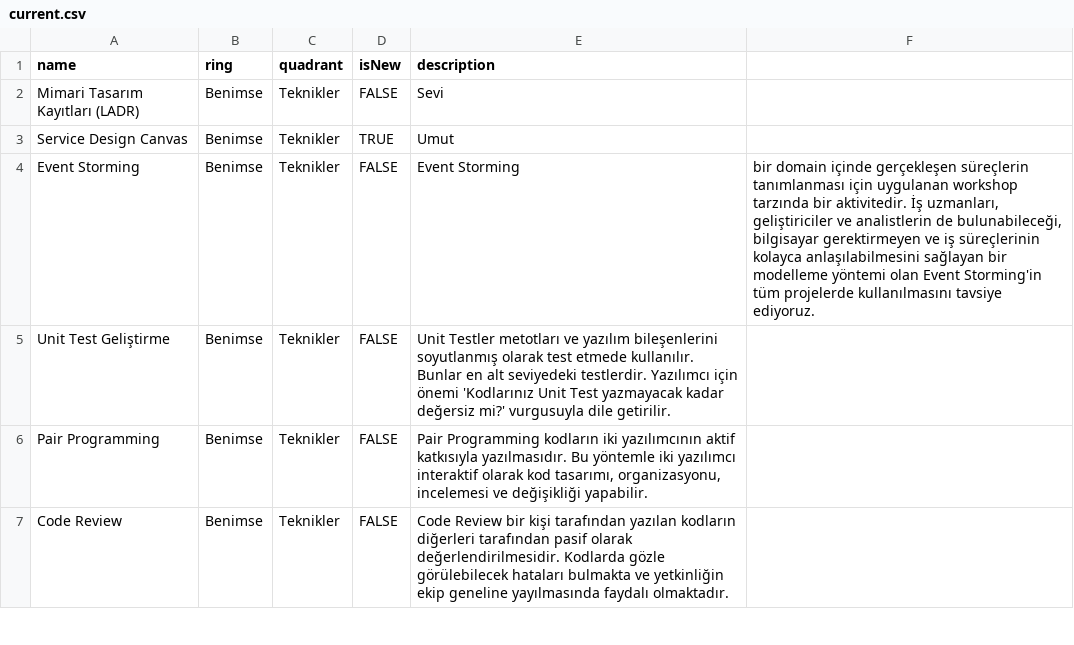
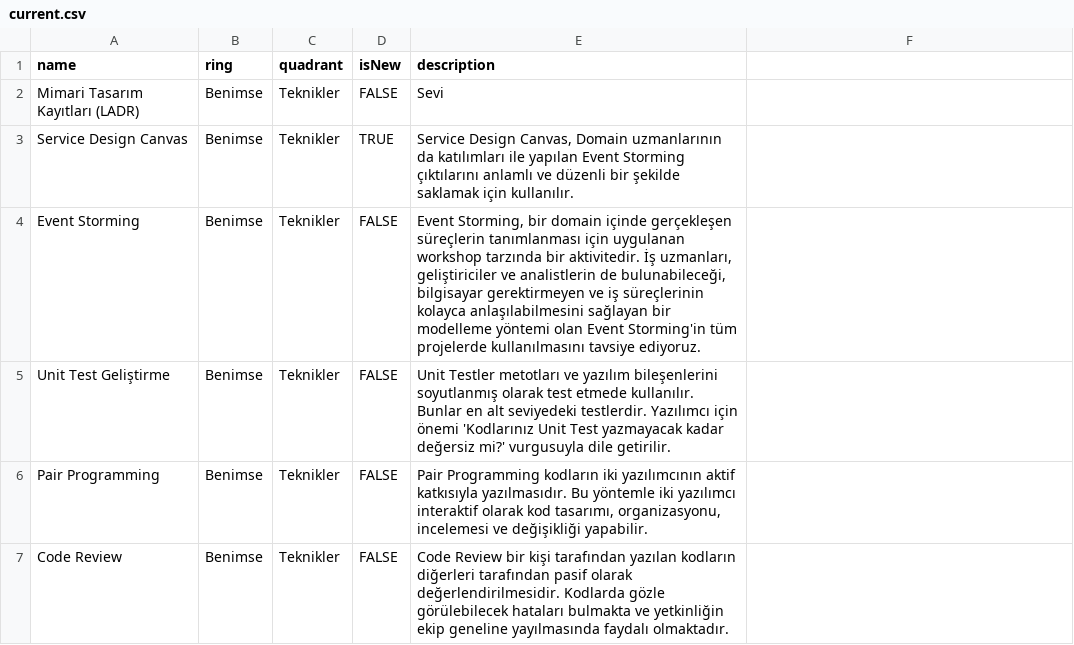
Before and after one commit to muhtalipdede/build-your-own-radar, a CSV file: src/radars/current.csv, drawn as a sheet; only a part is shown; the diff covers the shown part only.

Commit message:
teknikler açıklamaları

```diff
--- a/src/radars/current.csv
+++ b/src/radars/current.csv
@@ -2,4 +2,4 @@ name;ring;quadrant;isNew;description
 Mimari Tasarım Kayıtları (LADR);Benimse;Teknikler;FALSE; Sevi
-Service Design Canvas;Benimse;Teknikler;TRUE; Umut
-Event Storming;Benimse;Teknikler;FALSE;Event Storming; bir domain içinde gerçekleşen süreçlerin tanımlanması için uygulanan workshop tarzında bir aktivitedir. İş uzmanları, geliştiriciler ve analistlerin de bulunabileceği, bilgisayar gerektirmeyen ve iş süreçlerinin kolayca anlaşılabilmesini sağlayan bir modelleme yöntemi olan Event Storming'in tüm projelerde kullanılmasını tavsiye ediyoruz.
+Service Design Canvas;Benimse;Teknikler;TRUE; Service Design Canvas, Domain uzmanlarının da katılımları ile yapılan Event Storming çıktılarını anlamlı ve düzenli bir şekilde saklamak için kullanılır.
+Event Storming;Benimse;Teknikler;FALSE;Event Storming, bir domain içinde gerçekleşen süreçlerin tanımlanması için uygulanan workshop tarzında bir aktivitedir. İş uzmanları, geliştiriciler ve analistlerin de bulunabileceği, bilgisayar gerektirmeyen ve iş süreçlerinin kolayca anlaşılabilmesini sağlayan bir modelleme yöntemi olan Event Storming'in tüm projelerde kullanılmasını tavsiye ediyoruz.
 Unit Test Geliştirme;Benimse;Teknikler;FALSE;Unit Testler metotları ve yazılım bileşenlerini soyutlanmış olarak test etmede kullanılır. Bunlar en alt seviyedeki testlerdir. Yazılımcı için önemi 'Kodlarınız Unit Test yazmayacak kadar değersiz mi?' vurgusuyla dile getirilir.
```
Also changed, not shown: 6 edited cells elsewhere in this file.
